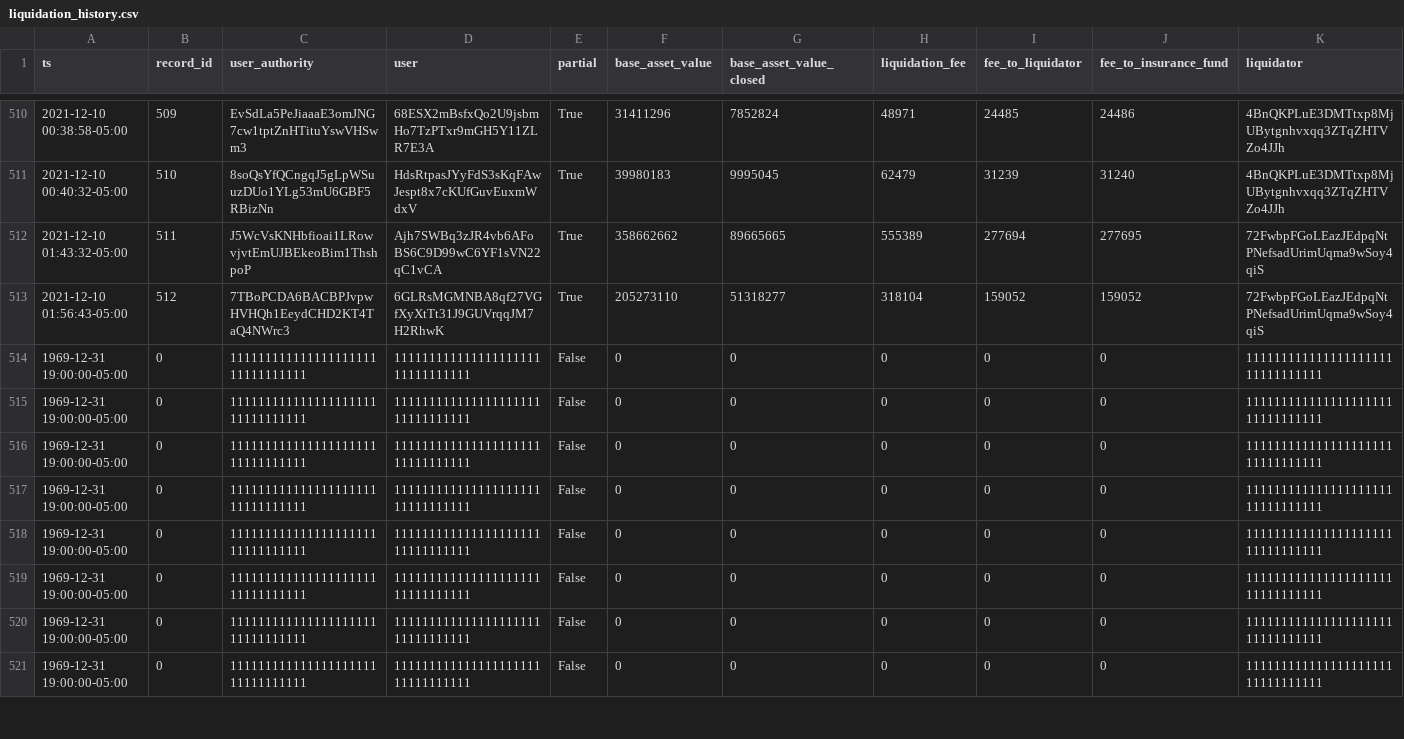
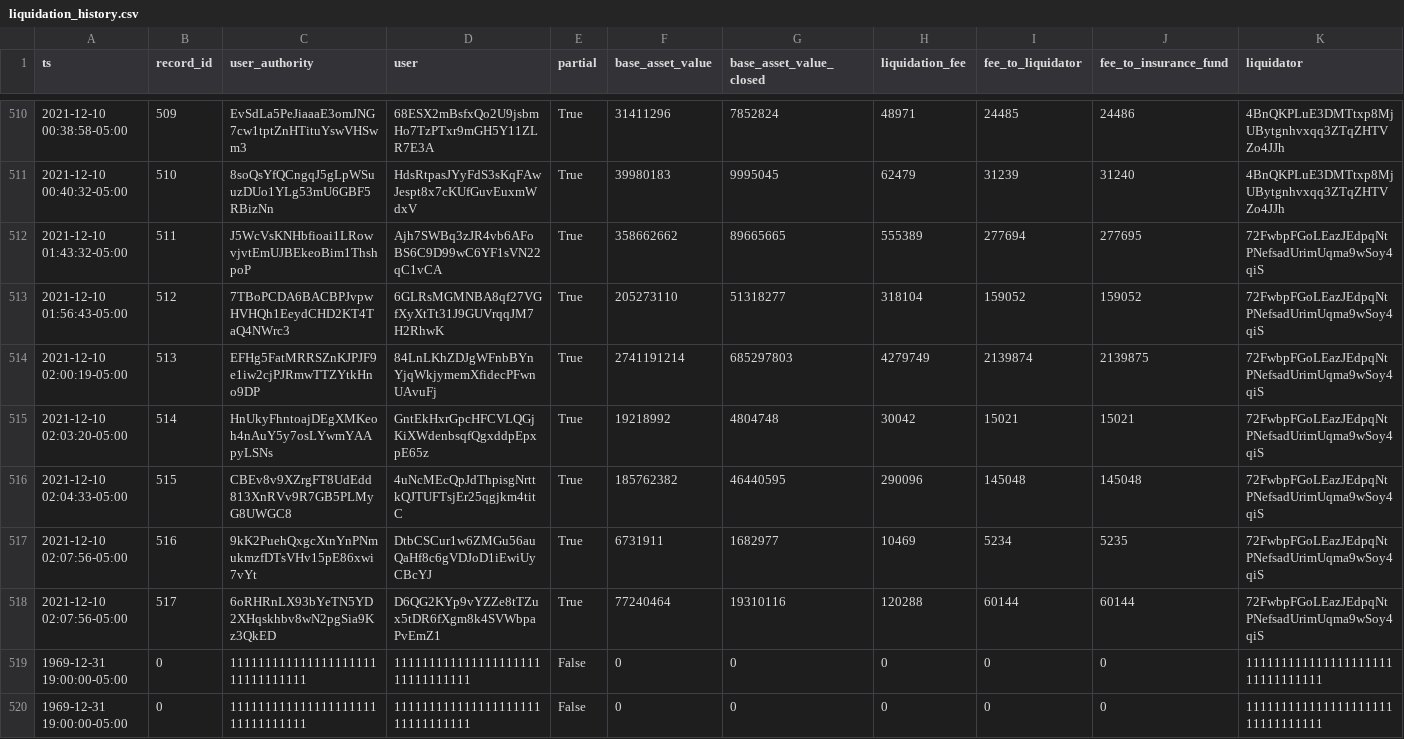
Before and after one commit to 0xbigz/drift-flat-data, a CSV file: data/liquidation_history.csv, drawn as a sheet; only a part is shown, gaps mark what is left out; the shorter side is filled out with more unchanged rows; removed rows and columns are numbered as before the commit, all else as after; rows hold the shown columns only; the diff names each change by its address in the sheet, - before the commit and + after, or states it on an @@ line.

```diff
--- a/data/liquidation_history.csv
+++ b/data/liquidation_history.csv
-row 514: 1969-12-31 19:00:00-05:00 | 0 | 11111111111111111111111111111111 | 11111111111111111111111111111111 | False | 0 | 0 | 0 | 0 | 0 | 11111111111111111111111111111111
-row 515: 1969-12-31 19:00:00-05:00 | 0 | 11111111111111111111111111111111 | 11111111111111111111111111111111 | False | 0 | 0 | 0 | 0 | 0 | 11111111111111111111111111111111
-row 516: 1969-12-31 19:00:00-05:00 | 0 | 11111111111111111111111111111111 | 11111111111111111111111111111111 | False | 0 | 0 | 0 | 0 | 0 | 11111111111111111111111111111111
-row 517: 1969-12-31 19:00:00-05:00 | 0 | 11111111111111111111111111111111 | 11111111111111111111111111111111 | False | 0 | 0 | 0 | 0 | 0 | 11111111111111111111111111111111
-row 518: 1969-12-31 19:00:00-05:00 | 0 | 11111111111111111111111111111111 | 11111111111111111111111111111111 | False | 0 | 0 | 0 | 0 | 0 | 11111111111111111111111111111111
+row 514: 2021-12-10 02:00:19-05:00 | 513 | EFHg5FatMRRSZnKJPJF9e1iw2cjPJRmwTTZYtkHno9DP | 84LnLKhZDJgWFnbBYnYjqWkjymemXfidecPFwnUAvuFj | True | 2741191214 | 685297803 | 4279749 | 2139874 | 2139875 | 72FwbpFGoLEazJEdpqNtPNefsadUrimUqma9wSoy4qiS
+row 515: 2021-12-10 02:03:20-05:00 | 514 | HnUkyFhntoajDEgXMKeoh4nAuY5y7osLYwmYAApyLSNs | GntEkHxrGpcHFCVLQGjKiXWdenbsqfQgxddpEpxpE65z | True | 19218992 | 4804748 | 30042 | 15021 | 15021 | 72FwbpFGoLEazJEdpqNtPNefsadUrimUqma9wSoy4qiS
+row 516: 2021-12-10 02:04:33-05:00 | 515 | CBEv8v9XZrgFT8UdEdd813XnRVv9R7GB5PLMyG8UWGC8 | 4uNcMEcQpJdThpisgNrttkQJTUFTsjEr25qgjkm4titC | True | 185762382 | 46440595 | 290096 | 145048 | 145048 | 72FwbpFGoLEazJEdpqNtPNefsadUrimUqma9wSoy4qiS
+row 517: 2021-12-10 02:07:56-05:00 | 516 | 9kK2PuehQxgcXtnYnPNmukmzfDTsVHv15pE86xwi7vYt | DtbCSCur1w6ZMGu56auQaHf8c6gVDJoD1iEwiUyCBcYJ | True | 6731911 | 1682977 | 10469 | 5234 | 5235 | 72FwbpFGoLEazJEdpqNtPNefsadUrimUqma9wSoy4qiS
+row 518: 2021-12-10 02:07:56-05:00 | 517 | 6oRHRnLX93bYeTN5YD2XHqskhbv8wN2pgSia9Kz3QkED | D6QG2KYp9vYZZe8tTZux5tDR6fXgm8k4SVWbpaPvEmZ1 | True | 77240464 | 19310116 | 120288 | 60144 | 60144 | 72FwbpFGoLEazJEdpqNtPNefsadUrimUqma9wSoy4qiS
```
Also changed, not shown: data/deposit_history.csv, data/fundingPayment_history.csv, 6 other files.
